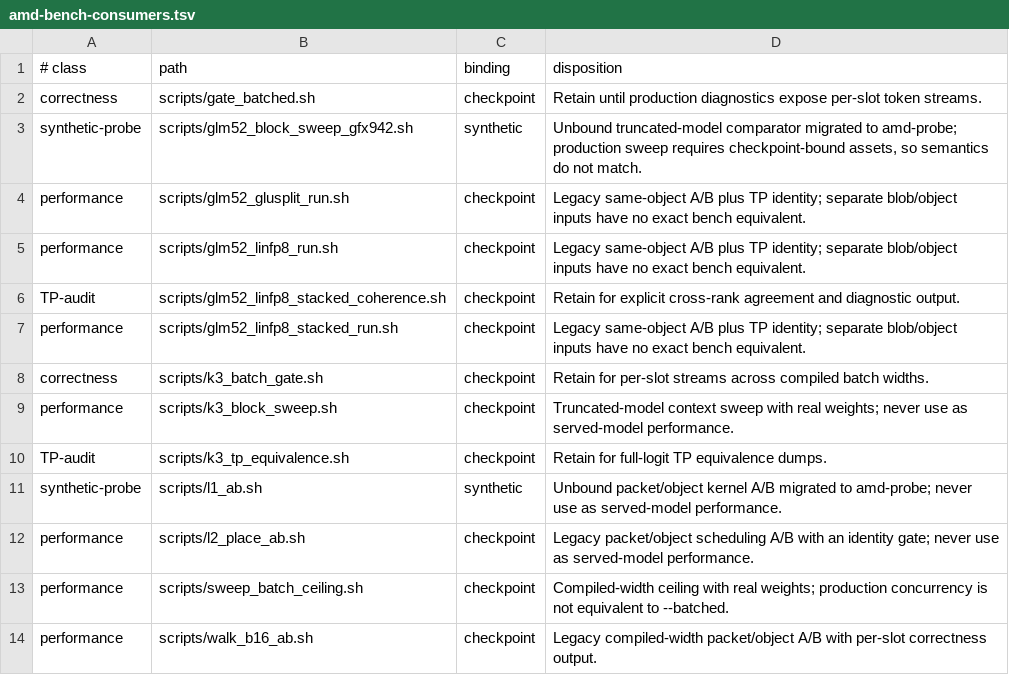
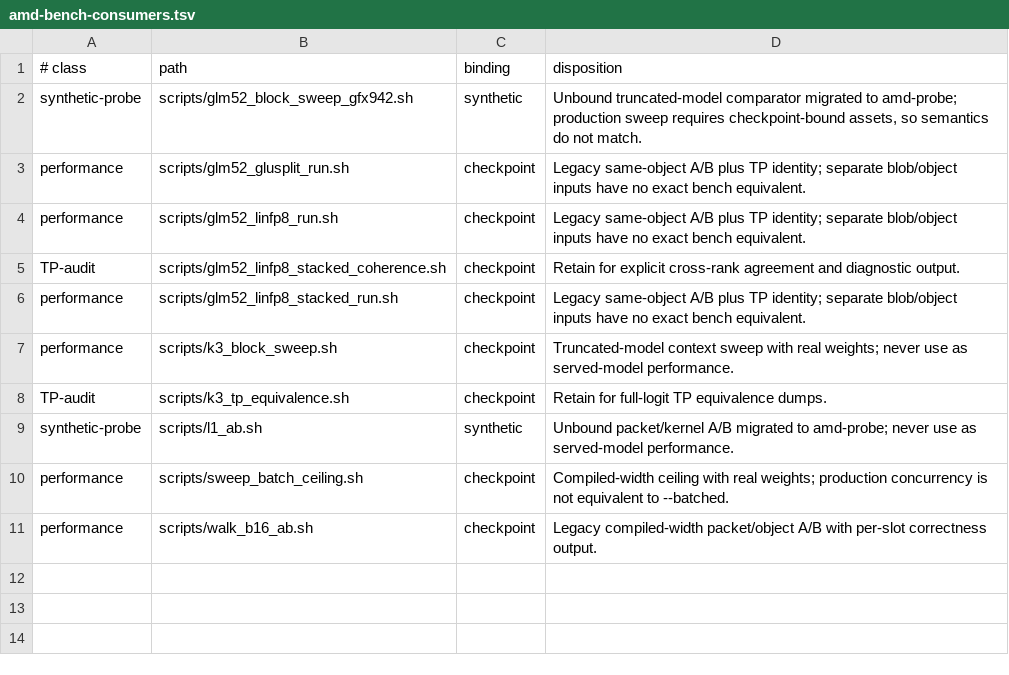
Before and after one commit to infervisor/plow, a TSV file: scripts/amd-bench-consumers.tsv, drawn as a sheet.

Commit message:
migrate batch and placement gates to plowrt bench

```diff
--- a/scripts/amd-bench-consumers.tsv
+++ b/scripts/amd-bench-consumers.tsv
@@ -1,3 +1,2 @@
 # class	path	binding	disposition
-correctness	scripts/gate_batched.sh	checkpoint	Retain until production diagnostics expose per-slot token streams.
 synthetic-probe	scripts/glm52_block_sweep_gfx942.sh	synthetic	Unbound truncated-model comparator migrated to amd-probe; production sweep requires checkpoint-bound assets, so semantics do not match.
@@ -7,7 +6,5 @@ TP-audit	scripts/glm52_linfp8_stacked_coherence.sh	checkpoint	Retain for explici
 performance	scripts/glm52_linfp8_stacked_run.sh	checkpoint	Legacy same-object A/B plus TP identity; separate blob/object inputs have no exact bench equivalent.
-correctness	scripts/k3_batch_gate.sh	checkpoint	Retain for per-slot streams across compiled batch widths.
 performance	scripts/k3_block_sweep.sh	checkpoint	Truncated-model context sweep with real weights; never use as served-model performance.
 TP-audit	scripts/k3_tp_equivalence.sh	checkpoint	Retain for full-logit TP equivalence dumps.
-synthetic-probe	scripts/l1_ab.sh	synthetic	Unbound packet/object kernel A/B migrated to amd-probe; never use as served-model performance.
-performance	scripts/l2_place_ab.sh	checkpoint	Legacy packet/object scheduling A/B with an identity gate; never use as served-model performance.
+synthetic-probe	scripts/l1_ab.sh	synthetic	Unbound packet/kernel A/B migrated to amd-probe; never use as served-model performance.
 performance	scripts/sweep_batch_ceiling.sh	checkpoint	Compiled-width ceiling with real weights; production concurrency is not equivalent to --batched.
```
Also changed, not shown: 7 other files.
